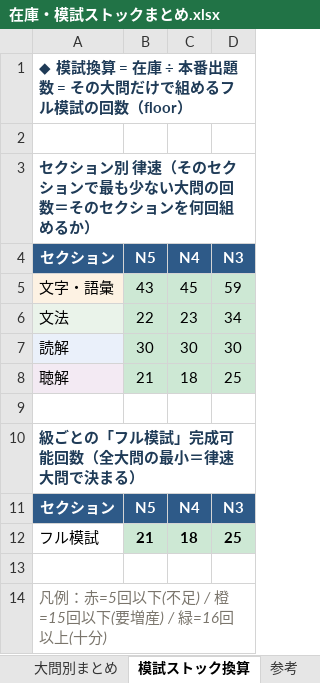
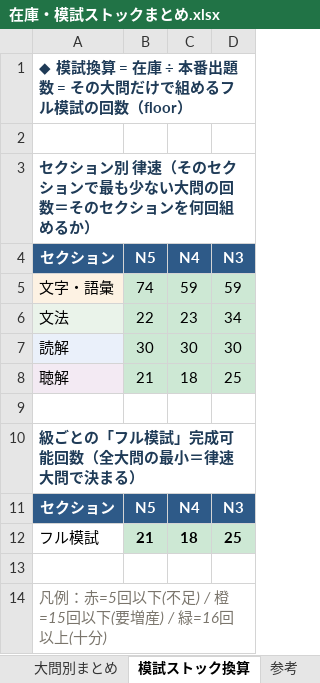
Before and after one commit to JinKato2020/safa-JLPT, an Excel workbook: memory/在庫・模試ストックまとめ.xlsx, sheet 模試ストック換算, drawn as a sheet; values as stored, in another font and other column widths than the file's, no borders; the diff names each change by its address in the sheet, - before the commit and + after, or states it on an @@ line.

```diff
--- a/memory/在庫・模試ストックまとめ.xlsx (sheet 模試ストック換算)
+++ b/memory/在庫・模試ストックまとめ.xlsx (sheet 模試ストック換算)
-B5 (N5): 43
+B5 (N5): 74
-C5 (N4): 45
+C5 (N4): 59
```
Also changed, not shown: sheet ② カバー率, sheet 大問別まとめ, sheet 参考, 6 other files.
